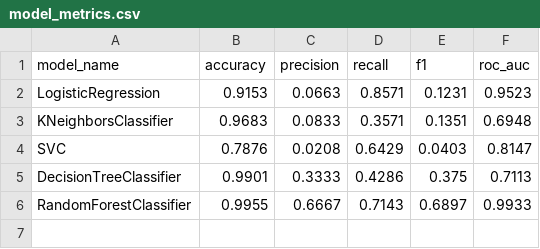
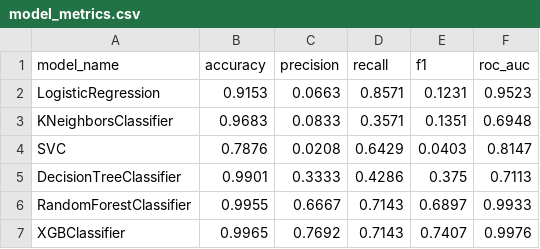
Before and after one commit to tanmay866/fraud-detection, a CSV file: output/model_metrics.csv, drawn as a sheet.

Commit message:
Add XGBoost as 6th model; becomes best model by ROC-AUC

```diff
--- a/output/model_metrics.csv
+++ b/output/model_metrics.csv
@@ -6 +6,2 @@ DecisionTreeClassifier,0.9901,0.3333,0.4286,0.375,0.7113
 RandomForestClassifier,0.9955,0.6667,0.7143,0.6897,0.9933
+XGBClassifier,0.9965,0.7692,0.7143,0.7407,0.9976
```
Also changed, not shown: 5 other files.
